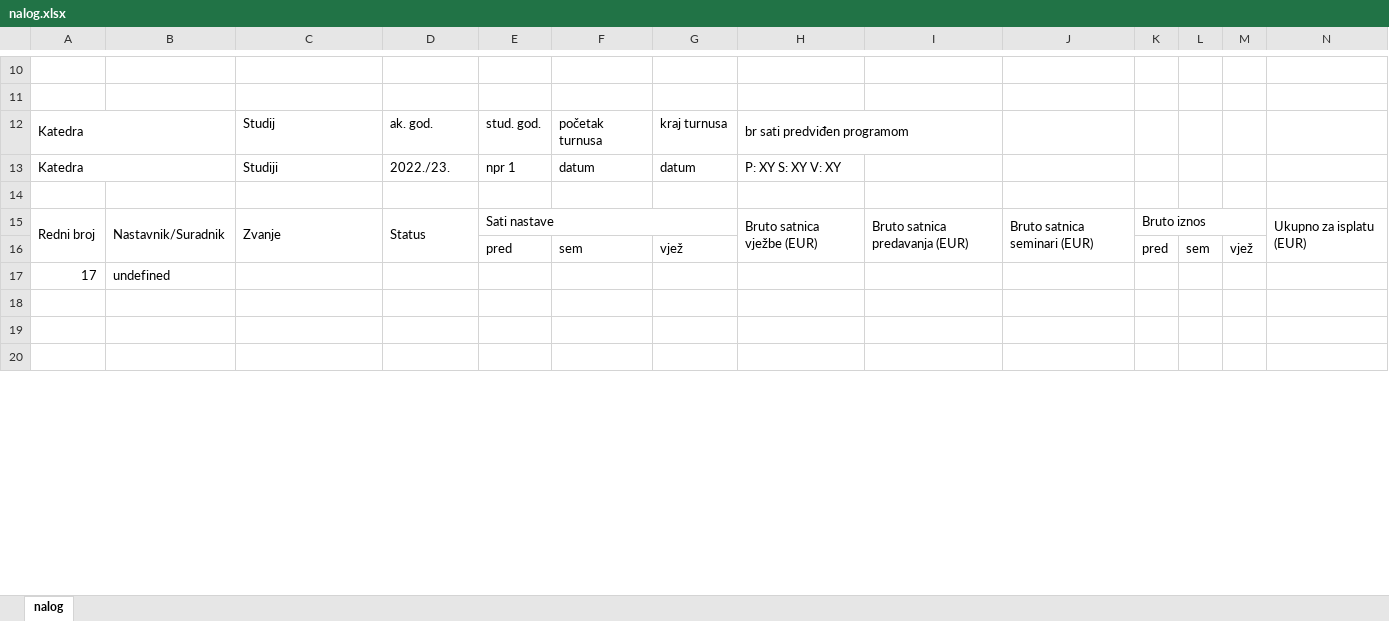
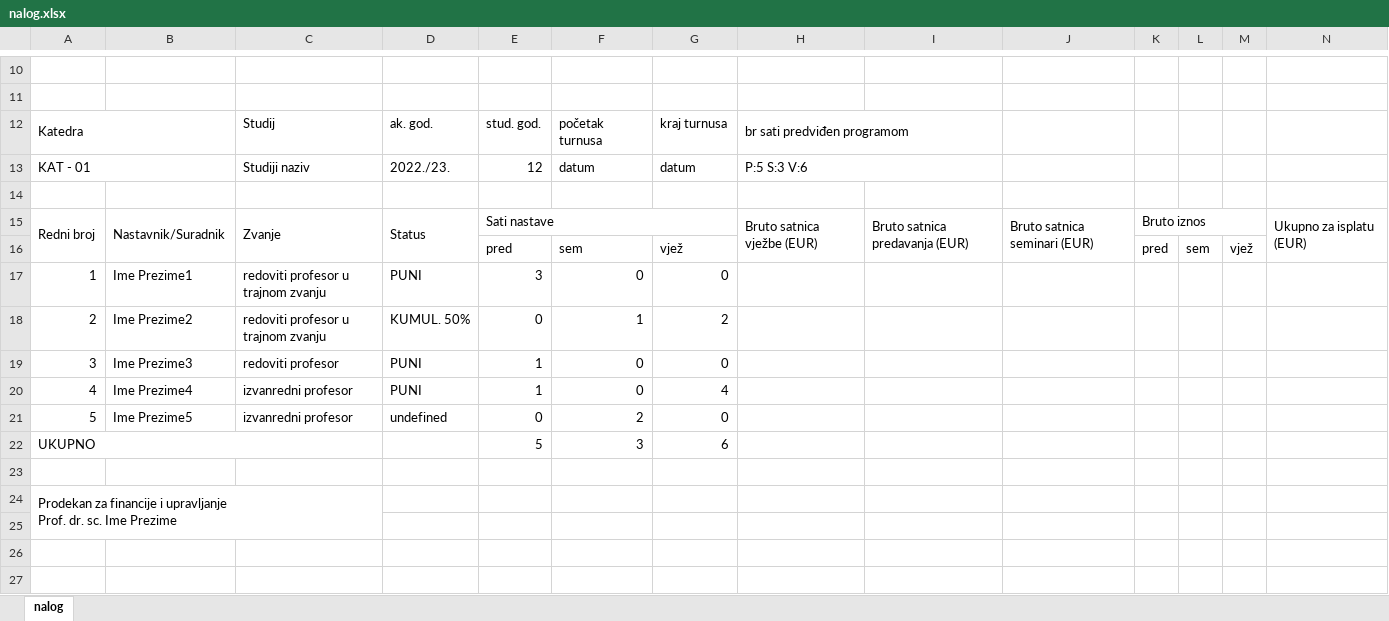
Before and after one commit to Andreax7/Praksa, an Excel workbook: server/nalog.xlsx, sheet nalog, drawn as a sheet; only a part is shown, gaps mark what is left out; values as stored, in another font and other column widths than the file's, no cell formats; addresses are those after the commit; ↵ is a line break in a cell; the diff covers the shown part only; the diff names each change by its address in the sheet, - before the commit and + after, or states it on an @@ line.

```diff
--- a/server/nalog.xlsx (sheet nalog)
+++ b/server/nalog.xlsx (sheet nalog)
-A13: Katedra
+A13: KAT - 01
-C13: Studiji
+C13: Studiji naziv
-E13: npr 1
+E13: 12
-H13: P: XY S: XY V: XY
+H13: P:5 S:3 V:6
+H13:I13 merged
+row 17: 1 | Ime Prezime1 | redoviti profesor u trajnom zvanju | PUNI | 3 | 0 | 0
+row 18: 2 | Ime Prezime2 | redoviti profesor u trajnom zvanju | KUMUL. 50% | 0 | 1 | 2
+row 19: 3 | Ime Prezime3 | redoviti profesor | PUNI | 1 | 0 | 0
+row 20: 4 | Ime Prezime4 | izvanredni profesor | PUNI | 1 | 0 | 4
+row 21: 5 | Ime Prezime5 | izvanredni profesor | undefined | 0 | 2 | 0
+row 22: UKUPNO |  |  |  | 5 | 3 | 6
-row 23: 17 | undefined
+row 23: (empty)
+row 24: Prodekan za financije i upravljanje ↵ Prof. dr. sc. Ime Prezime
```
Also changed, not shown: 13 removed rows and 3 edited cells elsewhere in this sheet, cell formats, 3 other files.
